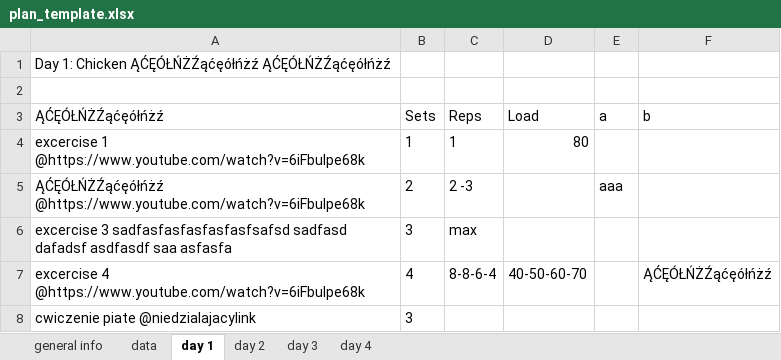
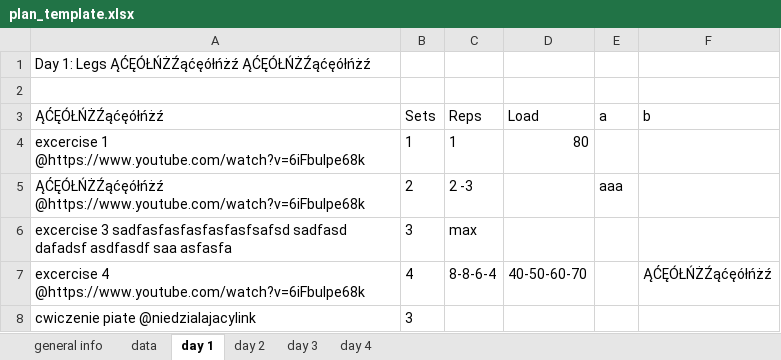
Before and after one commit to Arkodiusz/planner, an Excel workbook: src/main/resources/example/plan_template.xlsx, sheet day 1, drawn as a sheet; values as stored, in another font and other column widths than the file's, no borders; the diff names each change by its address in the sheet, - before the commit and + after, or states it on an @@ line.

```diff
--- a/src/main/resources/example/plan_template.xlsx (sheet day 1)
+++ b/src/main/resources/example/plan_template.xlsx (sheet day 1)
-A1 (ĄĆĘÓŁŃŻŹąćęółńżź): Day 1: Chicken ĄĆĘÓŁŃŻŹąćęółńżź ĄĆĘÓŁŃŻŹąćęółńżź
+A1 (ĄĆĘÓŁŃŻŹąćęółńżź): Day 1: Legs ĄĆĘÓŁŃŻŹąćęółńżź ĄĆĘÓŁŃŻŹąćęółńżź
```
Also changed, not shown: sheet data, sheet day 3, 4 other files.
